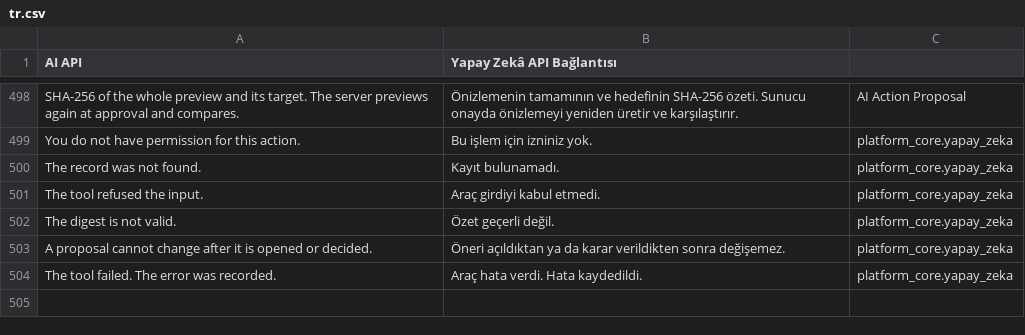
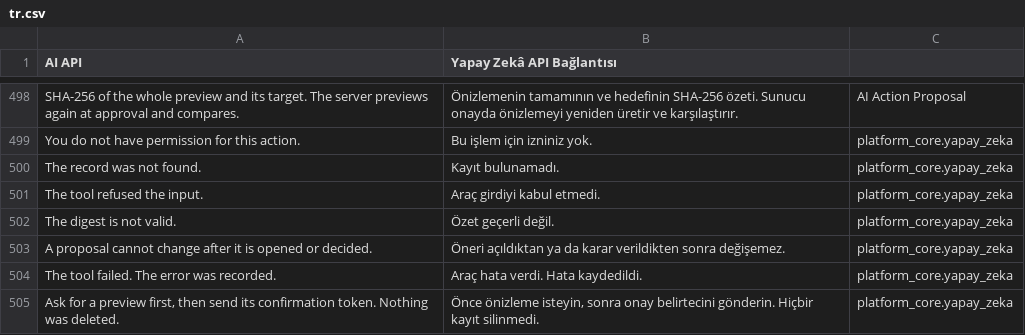
Before and after one commit to karacaismail/frappesetup, a CSV file: backend/apps/platform_core/platform_core/translations/tr.csv, drawn as a sheet; only a part is shown, gaps mark what is left out.

Commit message:
Backend: web ucunda silmeyi önizlemeye ve tek kullanımlık onaya bağla
Birleştirme öncesi altıncı inceleme:
- purge_logs sayım kipinde onay belirteci döner; silme bu belirteci ister
- belirteç tek kullanımlıktır, 10 dakika yaşar ve kullanıcıya, süreye, sayılara bağlıdır
- belirteçsiz istek 417 alır, ret nedeni preview_required olur, kayıtlar kalır
- kullanım günlüğü sonucu to_delete alanını taşır: bu çalıştırmanın sileceği sayı

```diff
--- a/backend/apps/platform_core/platform_core/translations/tr.csv
+++ b/backend/apps/platform_core/platform_core/translations/tr.csv
@@ -616 +616,2 @@ A proposal cannot change after it is opened or decided.,Öneri açıldıktan ya
 The tool failed. The error was recorded.,Araç hata verdi. Hata kaydedildi.,platform_core.yapay_zeka
+"Ask for a preview first, then send its confirmation token. Nothing was deleted.","Önce önizleme isteyin, sonra onay belirtecini gönderin. Hiçbir kayıt silinmedi.",platform_core.yapay_zeka
```
Also changed, not shown: 10 other files.
